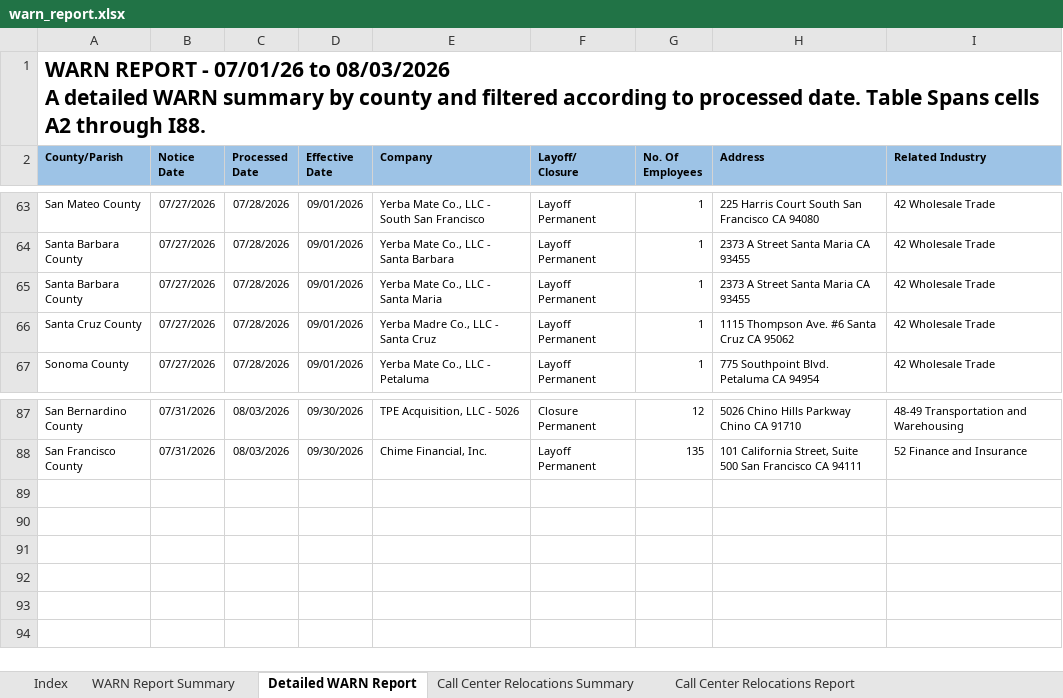
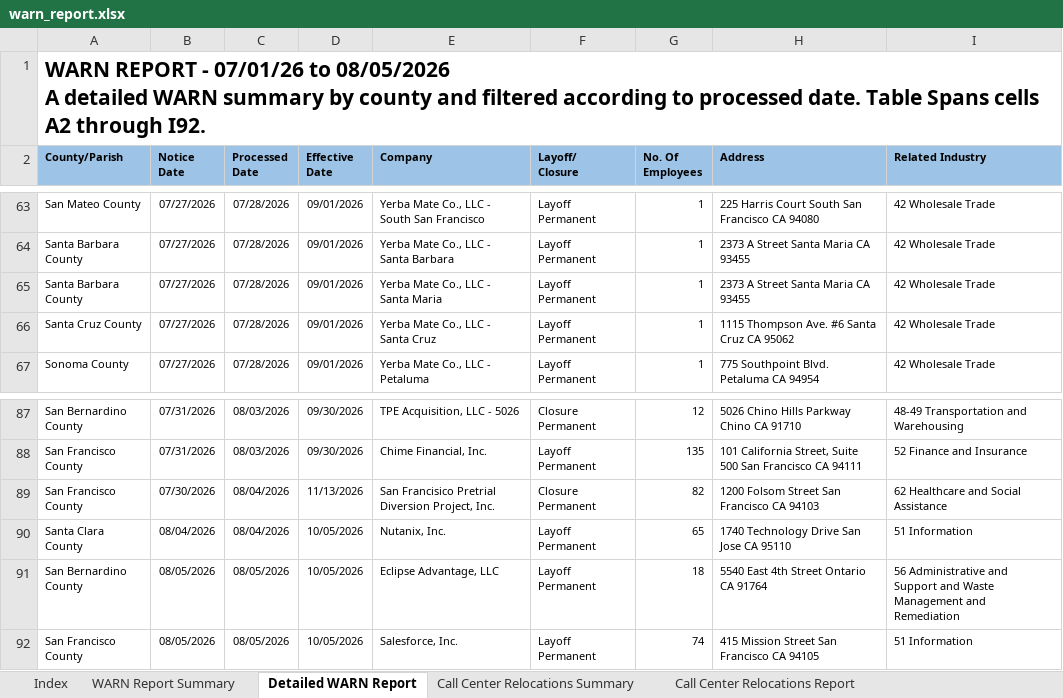
Before and after one commit to KristiJChoi/warnalerts, an Excel workbook: data/warn_report.xlsx, sheet Detailed WARN Report, drawn as a sheet; only a part is shown, gaps mark what is left out; values as stored, in another font and other column widths than the file's, no borders; table styles not drawn; ↵ is a line break in a cell; the diff names each change by its address in the sheet, - before the commit and + after, or states it on an @@ line.

Commit message:
chore: update WARN cache and subscriber data

```diff
--- a/data/warn_report.xlsx (sheet Detailed WARN Report)
+++ b/data/warn_report.xlsx (sheet Detailed WARN Report)
-A1 (County/Parish): …07/01/26 to 08/03/2026 ↵ A detailed WARN summary by county and filtered according to processed date. Table Spans cells A2 through I88.
+A1 (County/Parish): …07/01/26 to 08/05/2026 ↵ A detailed WARN summary by county and filtered according to processed date. Table Spans cells A2 through I92.
-E66 (Company): Yerba Madre Co., LLC - Santa Cruz
+E66 (Company): Yerba Mate Co., LLC - Santa Cruz
+row 89: San Francisco County | 07/30/2026 | 08/04/2026 | 11/13/2026 | San Francisico Pretrial Diversion Project, Inc. | Closure Permanent | 82 | 1200 Folsom Street San Francisco CA 94103 | 62 Healthcare and Social Assistance
+row 90: Santa Clara County | 08/04/2026 | 08/04/2026 | 10/05/2026 | Nutanix, Inc. | Layoff Permanent | 65 | 1740 Technology Drive San Jose CA 95110 | 51 Information
+row 91: San Bernardino County | 08/05/2026 | 08/05/2026 | 10/05/2026 | Eclipse Advantage, LLC | Layoff Permanent | 18 | 5540 East 4th Street Ontario CA 91764 | 56 Administrative and Support and Waste Management and Remediation
+row 92: San Francisco County | 08/05/2026 | 08/05/2026 | 10/05/2026 | Salesforce, Inc. | Layoff Permanent | 74 | 415 Mission Street San Francisco CA 94105 | 51 Information
```
Also changed, not shown: sheet WARN Report Summary, sheet Call Center Relocations Report.
